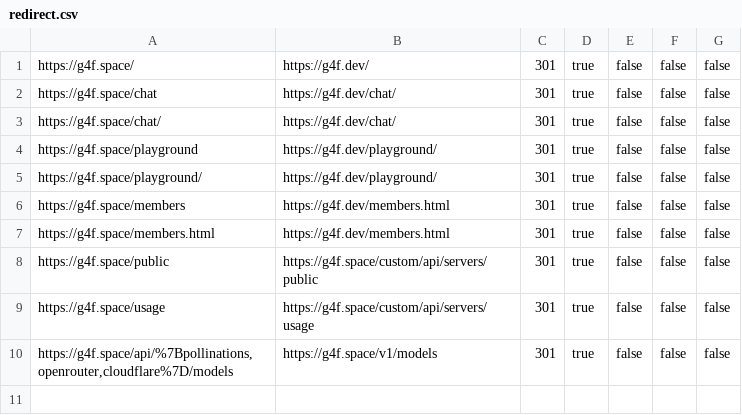
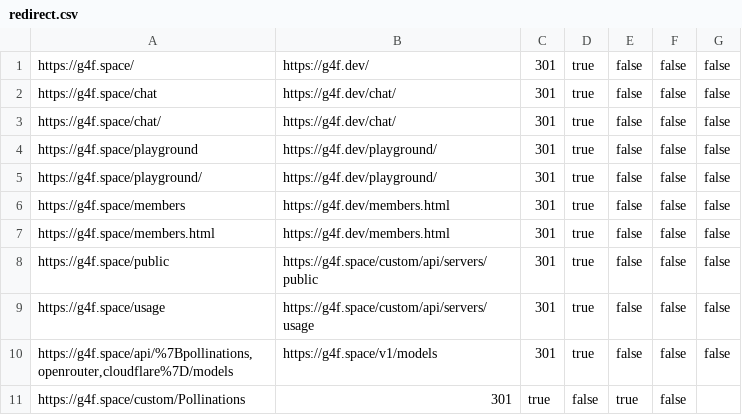
Before and after one commit to gpt4free/g4f.dev, a CSV file: redirect.csv, drawn as a sheet; the diff names each change by its address in the sheet, - before the commit and + after, or states it on an @@ line.

```diff
--- a/redirect.csv
+++ b/redirect.csv
+row 11: https://g4f.space/custom/Pollinations | 301 | true | false | true | false
```
Also changed, not shown: 2 other files.
